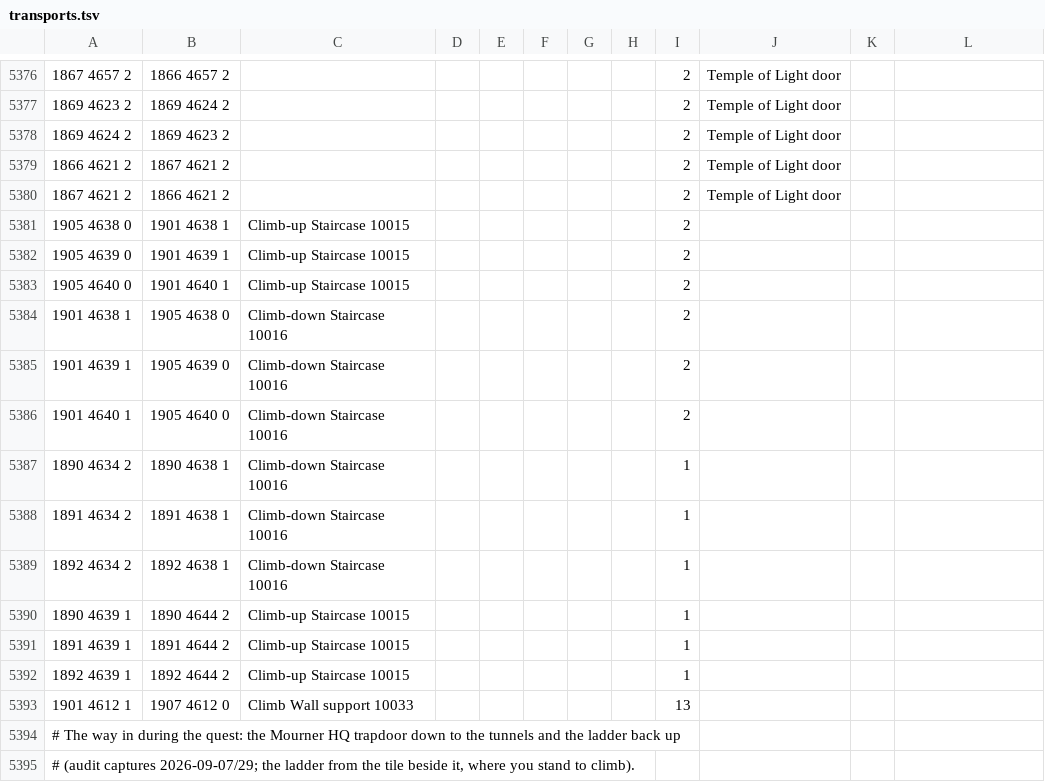
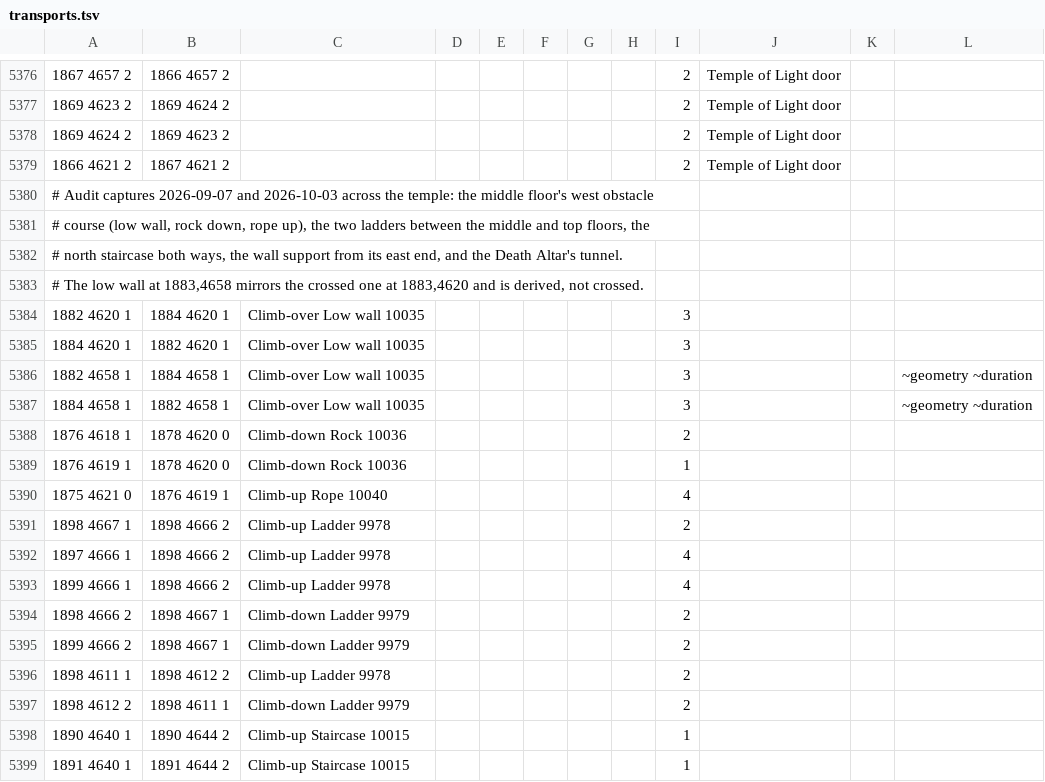
Before and after one commit to PauloAguiar/runelite-gps-plugin, a TSV file: src/main/resources/transports/transports.tsv, drawn as a sheet; only a part is shown, gaps mark what is left out; the shorter side is filled out with more unchanged rows; the diff covers the shown part only.

Commit message:
Temple of Light: the audit captures promoted, so the whole temple routes
Twenty-five rows from the dev audit's captures of 2026-09-07 and
2026-10-03: the middle floor's west obstacle course (low wall 10035
crossed at 1882-1884,4620, with its sighted but uncrossed twin at 4658
tagged as derived geometry; rock 10036 down to 1878,4620,0 from both
observed stand tiles; rope 10040 back up), the ladders between the
middle and top floors at 1898,4668 and 1898,4610 (9978/9979, every
observed stand tile), the north staircase down and from its second stand
tile, the south staircase from its second stand tile, the wall support
climbed from its east end, and the Death Altar's tunnel out to the cave
at 2311,9793 and back. Stand tiles the player reported as impossible
last week (1906, 1900, 2043/2044,4648) and same-plane mis-captures were
not promoted. TempleOfLightTest pins ten end-to-end connections, from
the Mourner Tunnels gate to both ladder tops, the obstacle course, the
altar room and its cave, and from that cave to the top-floor target.

```diff
--- a/src/main/resources/transports/transports.tsv
+++ b/src/main/resources/transports/transports.tsv
@@ -5379 +5379,21 @@
 1866 4621 2	1867 4621 2							2	Temple of Light door
+# Audit captures 2026-09-07 and 2026-10-03 across the temple: the middle floor's west obstacle
+# course (low wall, rock down, rope up), the two ladders between the middle and top floors, the
+# north staircase both ways, the wall support from its east end, and the Death Altar's tunnel.
+# The low wall at 1883,4658 mirrors the crossed one at 1883,4620 and is derived, not crossed.
+1882 4620 1	1884 4620 1	Climb-over Low wall 10035						3	
+1884 4620 1	1882 4620 1	Climb-over Low wall 10035						3	
+1882 4658 1	1884 4658 1	Climb-over Low wall 10035						3			~geometry ~duration
+1884 4658 1	1882 4658 1	Climb-over Low wall 10035						3			~geometry ~duration
+1876 4618 1	1878 4620 0	Climb-down Rock 10036						2	
+1876 4619 1	1878 4620 0	Climb-down Rock 10036						1	
+1875 4621 0	1876 4619 1	Climb-up Rope 10040						4	
+1898 4667 1	1898 4666 2	Climb-up Ladder 9978						2	
+1897 4666 1	1898 4666 2	Climb-up Ladder 9978						4	
+1899 4666 1	1898 4666 2	Climb-up Ladder 9978						4	
+1898 4666 2	1898 4667 1	Climb-down Ladder 9979						2	
+1899 4666 2	1898 4667 1	Climb-down Ladder 9979						2	
+1898 4611 1	1898 4612 2	Climb-up Ladder 9978						2	
+1898 4612 2	1898 4611 1	Climb-down Ladder 9979						2	
+1890 4640 1	1890 4644 2	Climb-up Staircase 10015						1	
+1891 4640 1	1891 4644 2	Climb-up Staircase 10015						1	
```
Also changed, not shown: 9 added rows elsewhere in this file, 1 other file.
